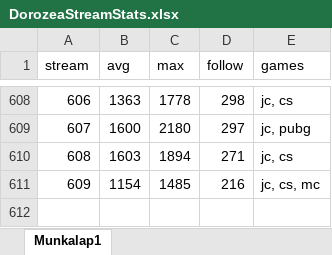
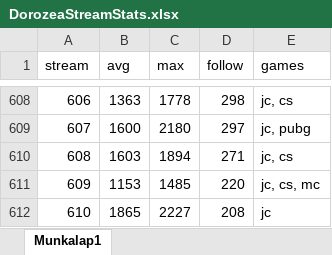
Before and after one commit to balintkardos/ChatlogDorozea, an Excel workbook: DorozeaStreamStats.xlsx, sheet Munkalap1, drawn as a sheet; only a part is shown, gaps mark what is left out; values as stored, in another font and other column widths than the file's, no borders; charts and pictures not drawn; the diff names each change by its address in the sheet, - before the commit and + after, or states it on an @@ line.

```diff
--- a/DorozeaStreamStats.xlsx (sheet Munkalap1)
+++ b/DorozeaStreamStats.xlsx (sheet Munkalap1)
-B611 (avg): 1154
+B611 (avg): 1153
-D611 (follow): 216
+D611 (follow): 220
+row 612: 610 | 1865 | 2227 | 208 | jc
```
Also changed, not shown: 4 other files.
